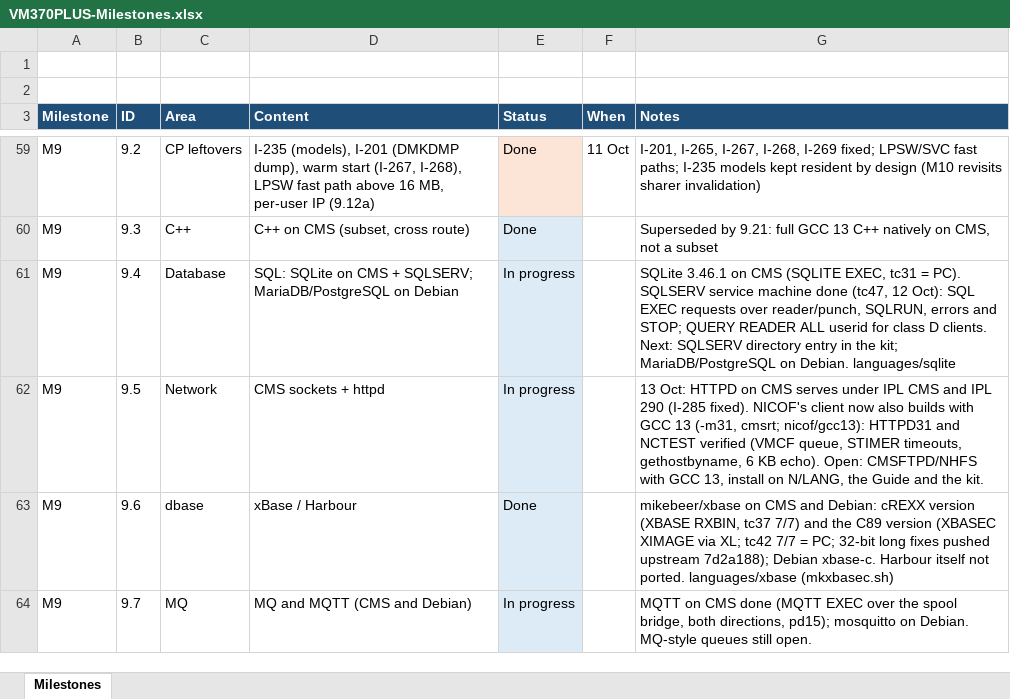
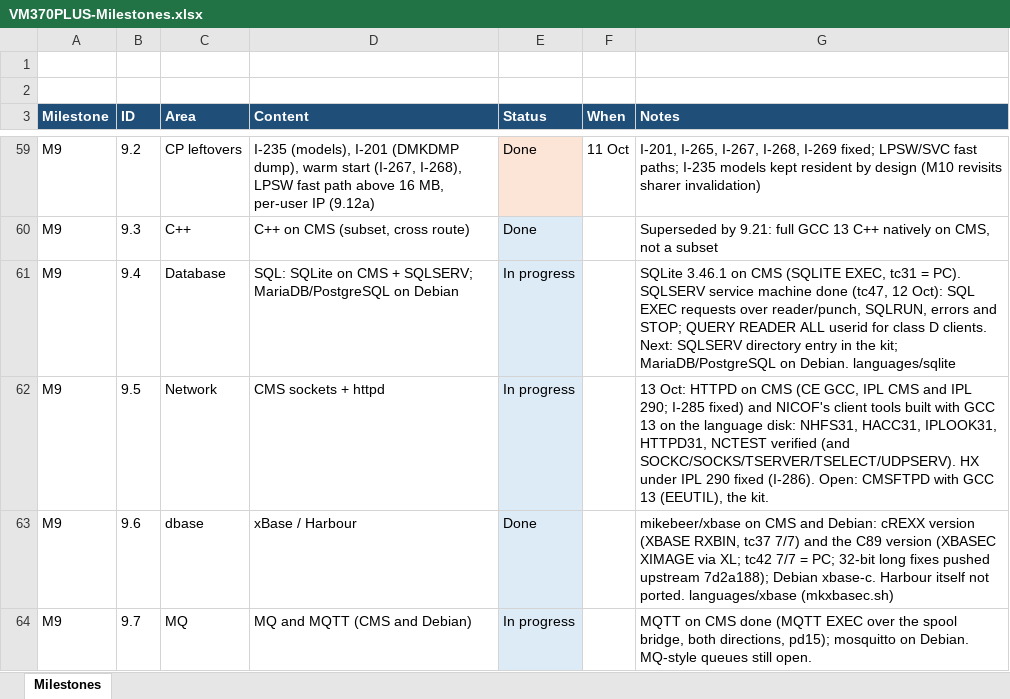
Before and after one commit to mikebeer/vm370plus, an Excel workbook: docs/VM370PLUS-Milestones.xlsx, sheet Milestones, drawn as a sheet; only a part is shown, gaps mark what is left out; values as stored, in another font and other column widths than the file's, no borders; the diff names each change by its address in the sheet, - before the commit and + after, or states it on an @@ line.

```diff
--- a/docs/VM370PLUS-Milestones.xlsx (sheet Milestones)
+++ b/docs/VM370PLUS-Milestones.xlsx (sheet Milestones)
-G62 (Notes): …on CMS serves under IPL CMS and IPL 290 (I-285 fixed). NICOF's client now also builds with GCC 13 (-m31, cmsrt; nicof/gcc13): HTTPD31 and NCTEST verified (VMCF queue, STIMER timeouts, gethostbyname, 6 KB echo). Open: CMSFTPD/NHFS with GCC 13, install on N/LANG, the Guide and the kit.
+G62 (Notes): …on CMS (CE GCC, IPL CMS and IPL 290; I-285 fixed) and NICOF's client tools built with GCC 13 on the language disk: NHFS31, HACC31, IPLOOK31, HTTPD31, NCTEST verified (and SOCKC/SOCKS/TSERVER/TSELECT/UDPSERV). HX under IPL 290 fixed (I-286). Open: CMSFTPD with GCC 13 (EEUTIL), the kit.
```
Also changed, not shown: 7 other files.
